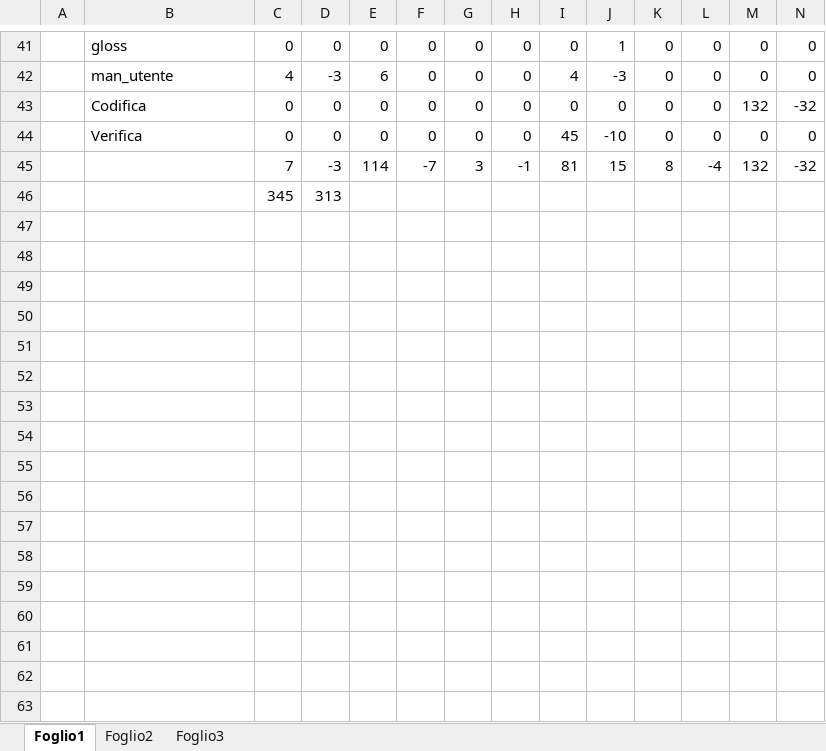
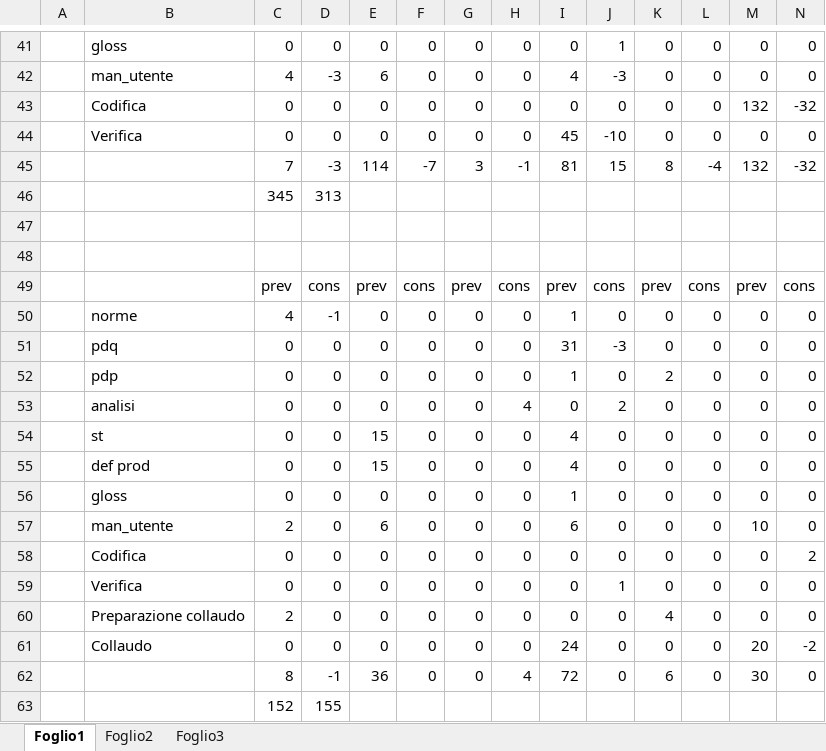
Before and after one commit to gPinato/ApertureProject, an Excel workbook: SWE/Documentazione/Piano_di_Progetto/file sorgenti/BVSV.xlsx, sheet Foglio1, drawn as a sheet; only a part is shown, gaps mark what is left out; values as stored, in another font and other column widths than the file's, no borders; rows hold the shown columns only; the diff names each change by its address in the sheet, - before the commit and + after, or states it on an @@ line.

Commit message:
Aggiornato BV e SV
Aggiornato BV e SV per l'ultima prefase RA

```diff
--- a/SWE/Documentazione/Piano_di_Progetto/file sorgenti/BVSV.xlsx (sheet Foglio1)
+++ b/SWE/Documentazione/Piano_di_Progetto/file sorgenti/BVSV.xlsx (sheet Foglio1)
+row 47: (empty)
+row 48: (empty)
+row 49:  |  | prev | cons | prev | cons | prev | cons | prev | cons | prev | cons | prev | cons
+row 50:  | norme | 4 | -1 | 0 | 0 | 0 | 0 | 1 | 0 | 0 | 0 | 0 | 0
+row 51:  | pdq | 0 | 0 | 0 | 0 | 0 | 0 | 31 | -3 | 0 | 0 | 0 | 0
+row 52:  | pdp | 0 | 0 | 0 | 0 | 0 | 0 | 1 | 0 | 2 | 0 | 0 | 0
+row 53:  | analisi | 0 | 0 | 0 | 0 | 0 | 4 | 0 | 2 | 0 | 0 | 0 | 0
+row 54:  | st | 0 | 0 | 15 | 0 | 0 | 0 | 4 | 0 | 0 | 0 | 0 | 0
+row 55:  | def prod | 0 | 0 | 15 | 0 | 0 | 0 | 4 | 0 | 0 | 0 | 0 | 0
+row 56:  | gloss | 0 | 0 | 0 | 0 | 0 | 0 | 1 | 0 | 0 | 0 | 0 | 0
+row 57:  | man_utente | 2 | 0 | 6 | 0 | 0 | 0 | 6 | 0 | 0 | 0 | 10 | 0
+row 58:  | Codifica | 0 | 0 | 0 | 0 | 0 | 0 | 0 | 0 | 0 | 0 | 0 | 2
+row 59:  | Verifica | 0 | 0 | 0 | 0 | 0 | 0 | 0 | 1 | 0 | 0 | 0 | 0
+row 60:  | Preparazione collaudo | 2 | 0 | 0 | 0 | 0 | 0 | 0 | 0 | 4 | 0 | 0 | 0
+row 61:  | Collaudo | 0 | 0 | 0 | 0 | 0 | 0 | 24 | 0 | 0 | 0 | 20 | -2
+row 62:  |  | 8 | -1 | 36 | 0 | 0 | 4 | 72 | 0 | 6 | 0 | 30 | 0
+row 63:  |  | 152 | 155
```
